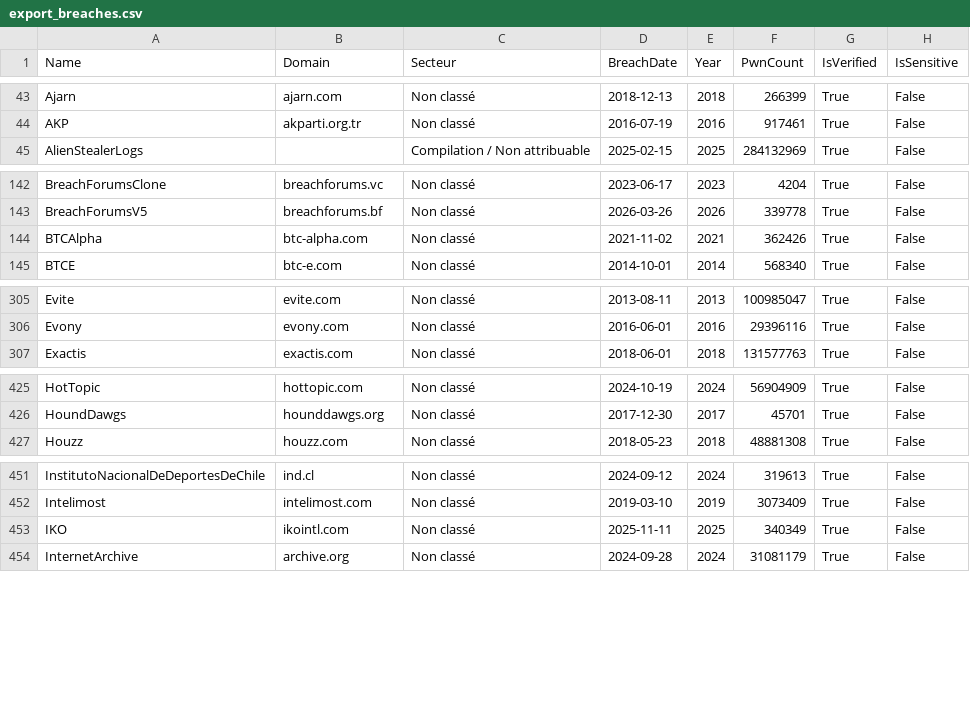
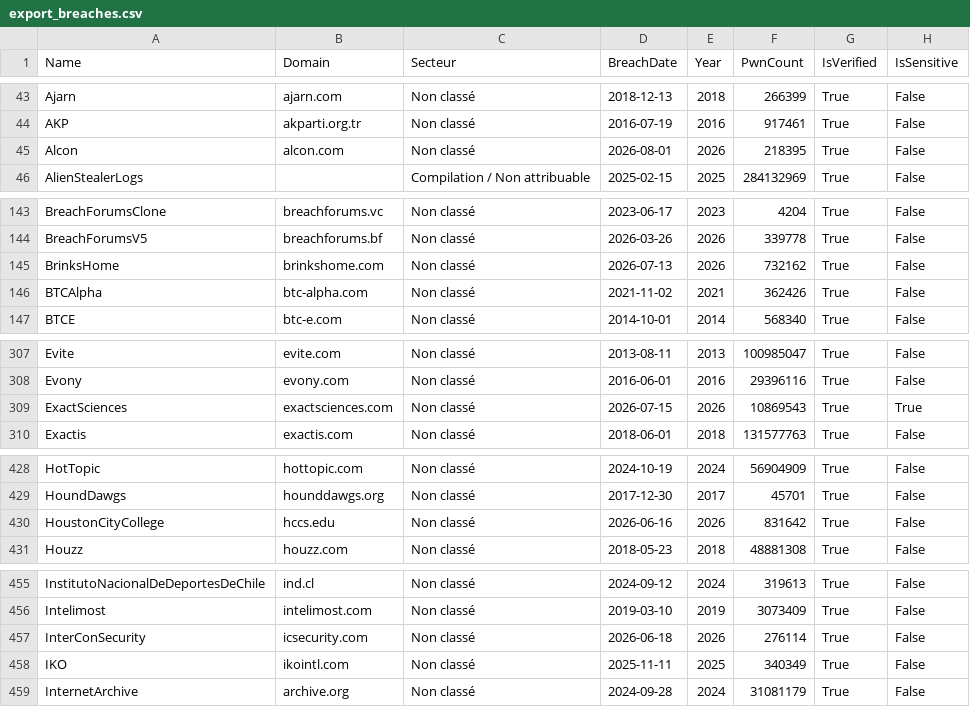
Before and after one commit to Aristo007/hibp-data-breaches-pipeline, a CSV file: export_breaches.csv, drawn as a sheet; only a part is shown, gaps mark what is left out; the diff covers the shown part only; the diff names each change by its address in the sheet, - before the commit and + after, or states it on an @@ line.

```diff
--- a/export_breaches.csv
+++ b/export_breaches.csv
+row 45: Alcon | alcon.com | Non classé | 2026-08-01 | 2026 | 218395 | True | False
+row 145: BrinksHome | brinkshome.com | Non classé | 2026-07-13 | 2026 | 732162 | True | False
+row 309: ExactSciences | exactsciences.com | Non classé | 2026-07-15 | 2026 | 10869543 | True | True
+row 430: HoustonCityCollege | hccs.edu | Non classé | 2026-06-16 | 2026 | 831642 | True | False
+row 457: InterConSecurity | icsecurity.com | Non classé | 2026-06-18 | 2026 | 276114 | True | False
```
Also changed, not shown: 1 added row and 1 edited cell elsewhere in this file, export_dataclasses.csv, 10 other files.
